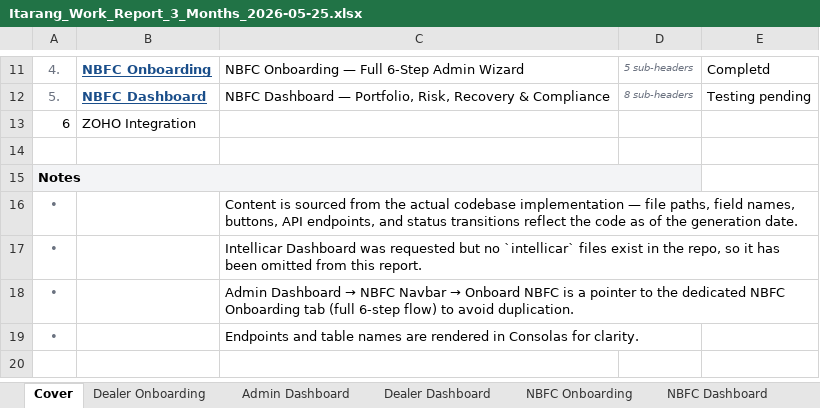
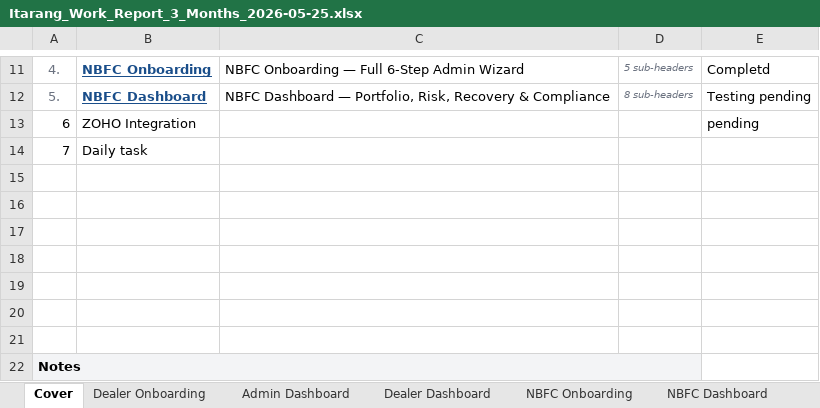
Before and after one commit to iTarangIT/itarang-software, an Excel workbook: Itarang_Work_Report_3_Months_2026-05-25.xlsx, sheet Cover, drawn as a sheet; only a part is shown, gaps mark what is left out; the shorter side is filled out with more unchanged rows; values as stored, in another font and other column widths than the file's, no borders; the diff names each change by its address in the sheet, - before the commit and + after, or states it on an @@ line.

```diff
--- a/Itarang_Work_Report_3_Months_2026-05-25.xlsx (sheet Cover)
+++ b/Itarang_Work_Report_3_Months_2026-05-25.xlsx (sheet Cover)
-E13: (empty)
+E13: pending
+row 14: 7 | Daily task
+row 15: (empty)
+row 16: (empty)
+row 17: (empty)
+row 18: (empty)
+row 19: (empty)
+row 20: (empty)
```
Also changed, not shown: sheet Sheet2, 49 other files.
